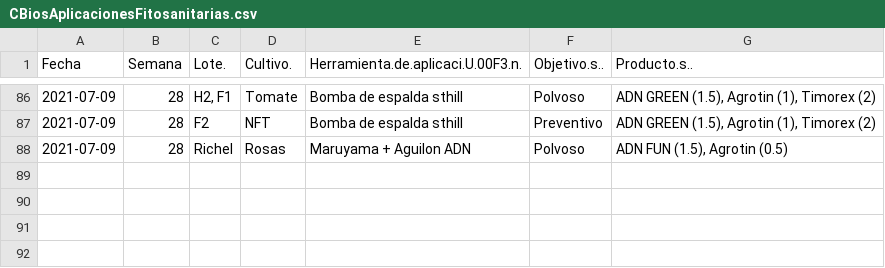
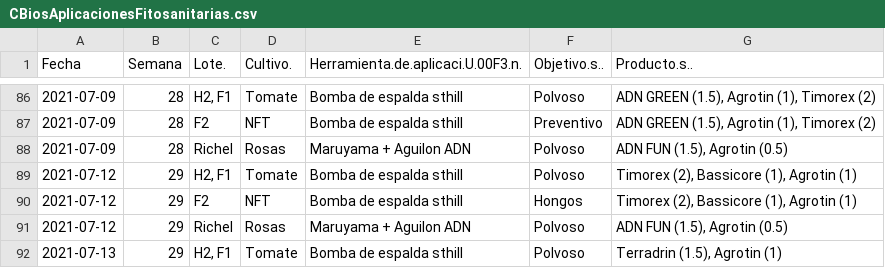
Before and after one commit to crbojaca/CBios, a CSV file: CBiosAplicacionesFitosanitarias.csv, drawn as a sheet; only a part is shown, gaps mark what is left out; the diff names each change by its address in the sheet, - before the commit and + after, or states it on an @@ line.

```diff
--- a/CBiosAplicacionesFitosanitarias.csv
+++ b/CBiosAplicacionesFitosanitarias.csv
+row 89: 2021-07-12 | 29 | H2, F1 | Tomate | Bomba de espalda sthill | Polvoso | Timorex (2), Bassicore (1), Agrotin (1)
+row 90: 2021-07-12 | 29 | F2 | NFT | Bomba de espalda sthill | Hongos | Timorex (2), Bassicore (1), Agrotin (1)
+row 91: 2021-07-12 | 29 | Richel | Rosas | Maruyama + Aguilon ADN | Polvoso | ADN FUN (1.5), Agrotin (0.5)
+row 92: 2021-07-13 | 29 | H2, F1 | Tomate | Bomba de espalda sthill | Polvoso | Terradrin (1.5), Agrotin (1)
```
Also changed, not shown: CBiosCiclosCultivos.csv, CBiosControlHidroponia.csv, 3 other files.
